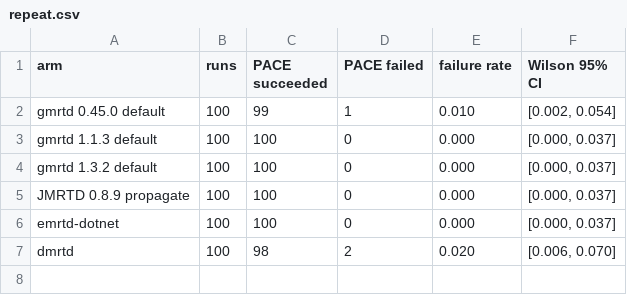
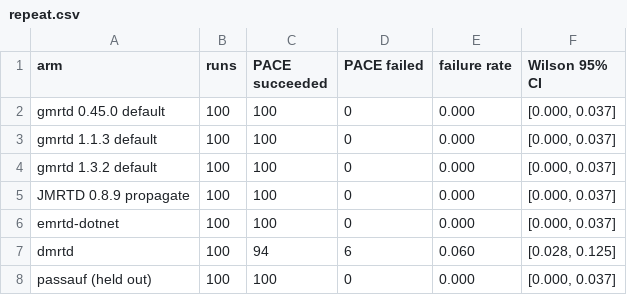
Before and after one commit to kazuru-chidumbwe/caller-boundary-oracle, a CSV file: analysis/out/repeat.csv, drawn as a sheet.

```diff
--- a/analysis/out/repeat.csv
+++ b/analysis/out/repeat.csv
@@ -1,3 +1,3 @@
 arm,runs,PACE succeeded,PACE failed,failure rate,Wilson 95% CI
-gmrtd 0.45.0 default,100,99,1,0.010,"[0.002, 0.054]"
+gmrtd 0.45.0 default,100,100,0,0.000,"[0.000, 0.037]"
 gmrtd 1.1.3 default,100,100,0,0.000,"[0.000, 0.037]"
@@ -6,2 +6,3 @@ JMRTD 0.8.9 propagate,100,100,0,0.000,"[0.000, 0.037]"
 emrtd-dotnet,100,100,0,0.000,"[0.000, 0.037]"
-dmrtd,100,98,2,0.020,"[0.006, 0.070]"
+dmrtd,100,94,6,0.060,"[0.028, 0.125]"
+passauf (held out),100,100,0,0.000,"[0.000, 0.037]"
```
Also changed, not shown: analysis/out/agreement.csv, analysis/out/behaviour.csv, 7 other files.
